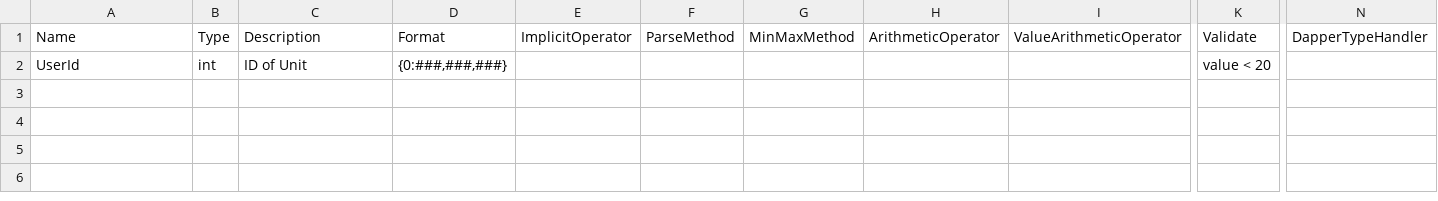
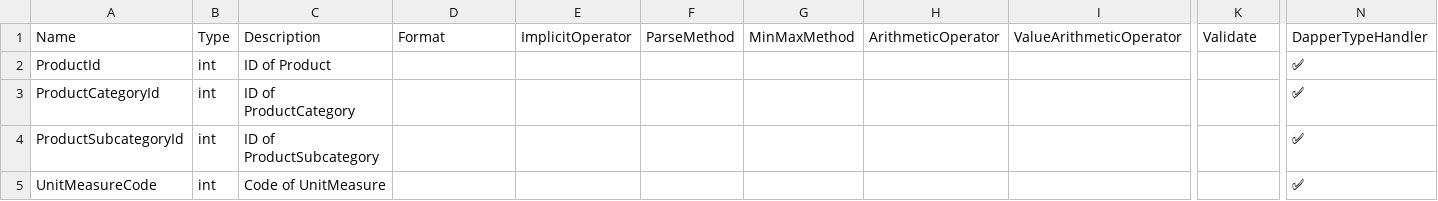
Before and after one commit to nuitsjp/WpfArchitecture2022, a CSV file: Source/AdventureWorks.Purchasing/AdventureWorks.Production/UnitGenerator.csv, drawn as a sheet; only a part is shown, gaps mark what is left out; removed rows and columns are numbered as before the commit, all else as after; rows hold the shown columns only; the diff names each change by its address in the sheet, - before the commit and + after, or states it on an @@ line.

```diff
--- a/Source/AdventureWorks.Purchasing/AdventureWorks.Production/UnitGenerator.csv
+++ b/Source/AdventureWorks.Purchasing/AdventureWorks.Production/UnitGenerator.csv
-row 2: UserId | int | ID of Unit | {0:###,###,###} |  |  |  |  |  | value < 20
+row 2: ProductId | int | ID of Product |  |  |  |  |  |  |  | ✅
+row 3: ProductCategoryId | int | ID of ProductCategory |  |  |  |  |  |  |  | ✅
+row 4: ProductSubcategoryId | int | ID of ProductSubcategory |  |  |  |  |  |  |  | ✅
+row 5: UnitMeasureCode | int | Code of UnitMeasure |  |  |  |  |  |  |  | ✅
```
Also changed, not shown: Source/AdventureWorks.Purchasing/AdventureWorks.Purchasing/UnitGenerator.csv, 32 other files.
